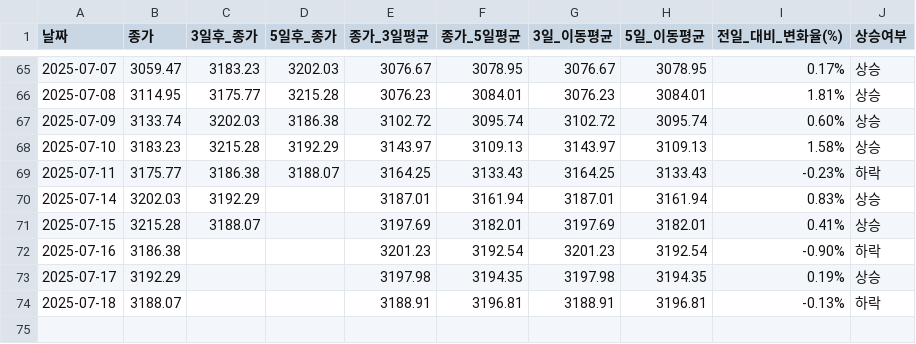
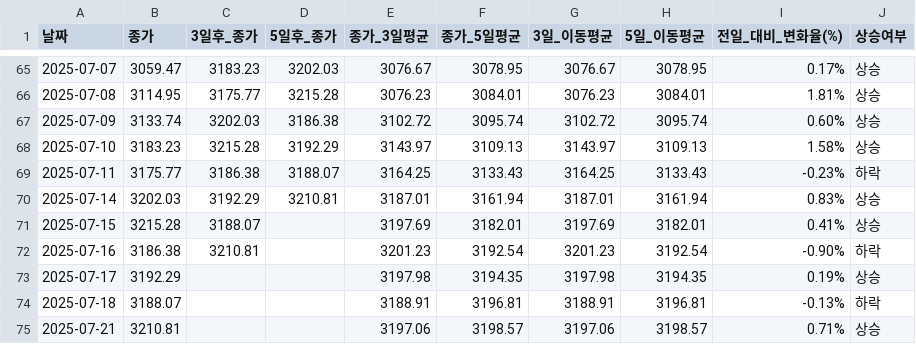
Before and after one commit to YMDarkness/Web_Crawling, a CSV file: kospi_test/kospi_index.csv, drawn as a sheet; only a part is shown, gaps mark what is left out.

Commit message:
코스피 지수

```diff
--- a/kospi_test/kospi_index.csv
+++ b/kospi_test/kospi_index.csv
@@ -69,6 +69,7 @@
 2025-07-11,3175.77,3186.38,3188.07,3164.25,3133.43,3164.25,3133.43,-0.23%,하락
-2025-07-14,3202.03,3192.29,,3187.01,3161.94,3187.01,3161.94,0.83%,상승
+2025-07-14,3202.03,3192.29,3210.81,3187.01,3161.94,3187.01,3161.94,0.83%,상승
 2025-07-15,3215.28,3188.07,,3197.69,3182.01,3197.69,3182.01,0.41%,상승
-2025-07-16,3186.38,,,3201.23,3192.54,3201.23,3192.54,-0.90%,하락
+2025-07-16,3186.38,3210.81,,3201.23,3192.54,3201.23,3192.54,-0.90%,하락
 2025-07-17,3192.29,,,3197.98,3194.35,3197.98,3194.35,0.19%,상승
 2025-07-18,3188.07,,,3188.91,3196.81,3188.91,3196.81,-0.13%,하락
+2025-07-21,3210.81,,,3197.06,3198.57,3197.06,3198.57,0.71%,상승
```
